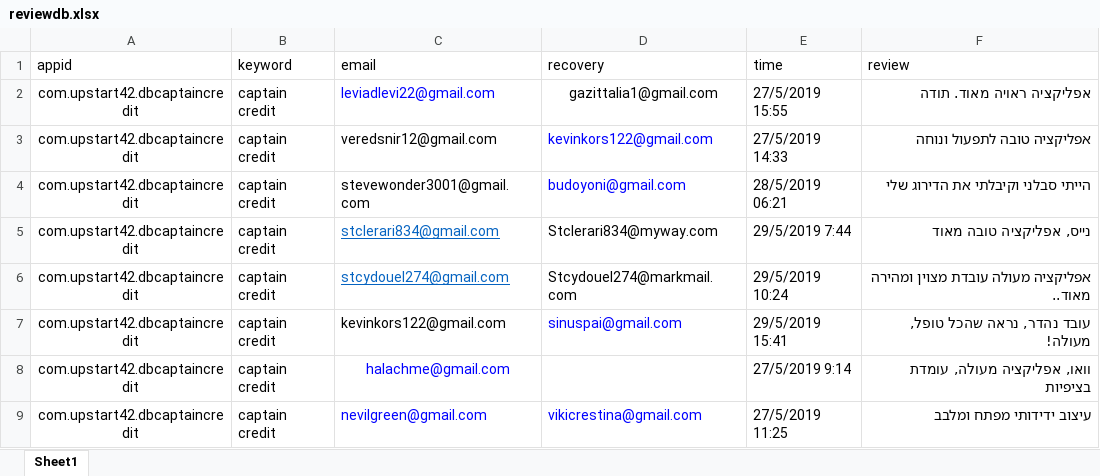
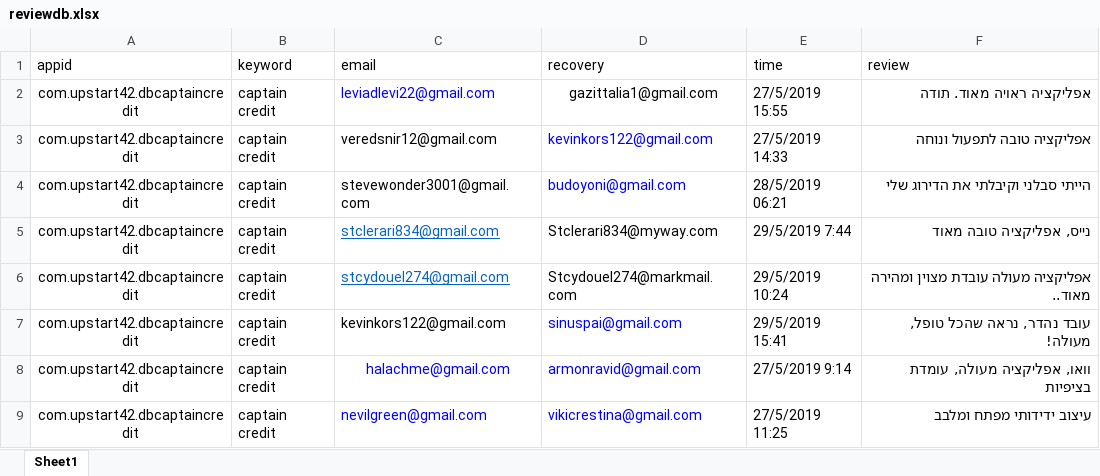
Before and after one commit to sugarderryfire/ReviewsProject, an Excel workbook: reviewdb.xlsx, sheet Sheet1, drawn as a sheet; values as stored, in another font and other column widths than the file's, no borders; the diff names each change by its address in the sheet, - before the commit and + after, or states it on an @@ line.

Commit message:
Add files via upload

```diff
--- a/reviewdb.xlsx (sheet Sheet1)
+++ b/reviewdb.xlsx (sheet Sheet1)
-D8 (recovery): (empty)
+D8 (recovery): armonravid@gmail.com
```
